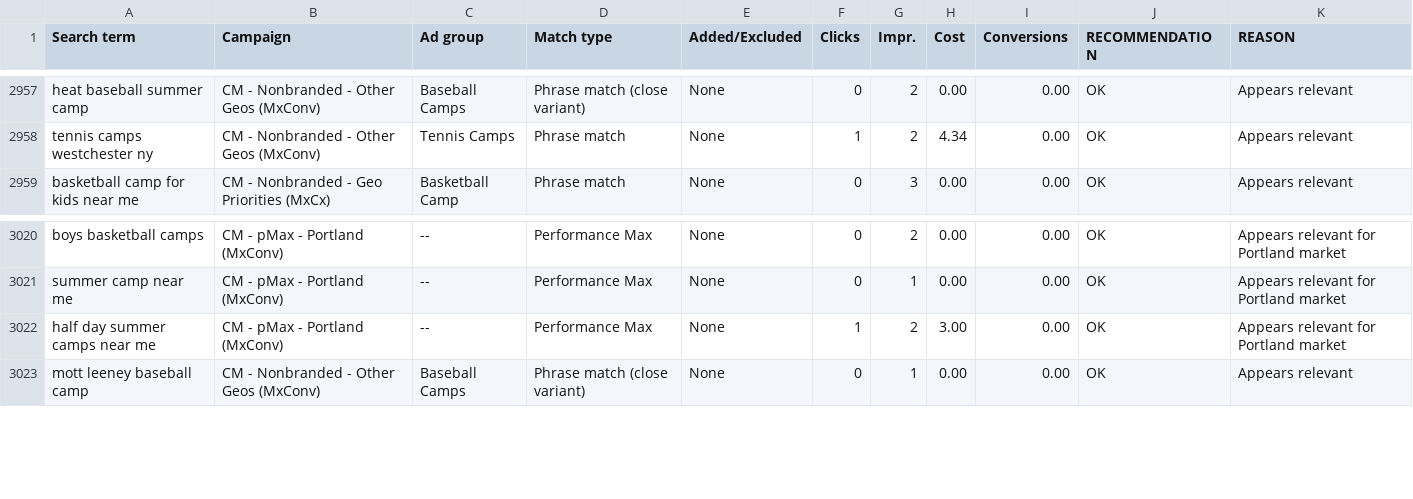
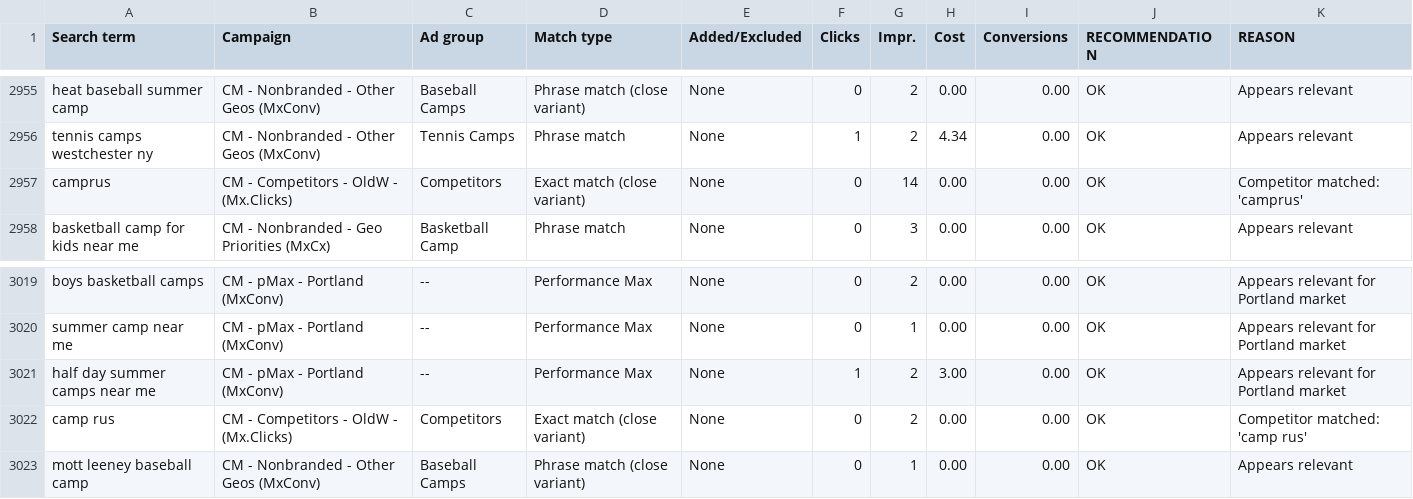
Before and after one commit to SteveWardAustin/gads, a CSV file: analysis_7day.csv, drawn as a sheet; only a part is shown, gaps mark what is left out; the diff covers the shown part only; the diff names each change by its address in the sheet, - before the commit and + after, or states it on an @@ line.

```diff
--- a/analysis_7day.csv
+++ b/analysis_7day.csv
+row 2957: camprus | CM - Competitors - OldW - (Mx.Clicks) | Competitors | Exact match (close variant) | None | 0 | 14 | 0.00 | 0.00 | OK | Competitor matched: 'camprus'
+row 3022: camp rus | CM - Competitors - OldW - (Mx.Clicks) | Competitors | Exact match (close variant) | None | 0 | 2 | 0.00 | 0.00 | OK | Competitor matched: 'camp rus'
```
Also changed, not shown: 6 added rows and 8 removed rows elsewhere in this file, 1 other file.
